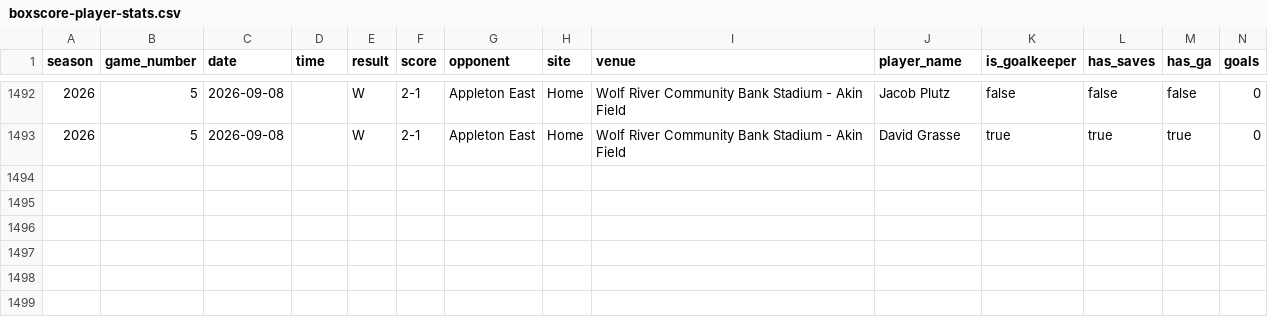
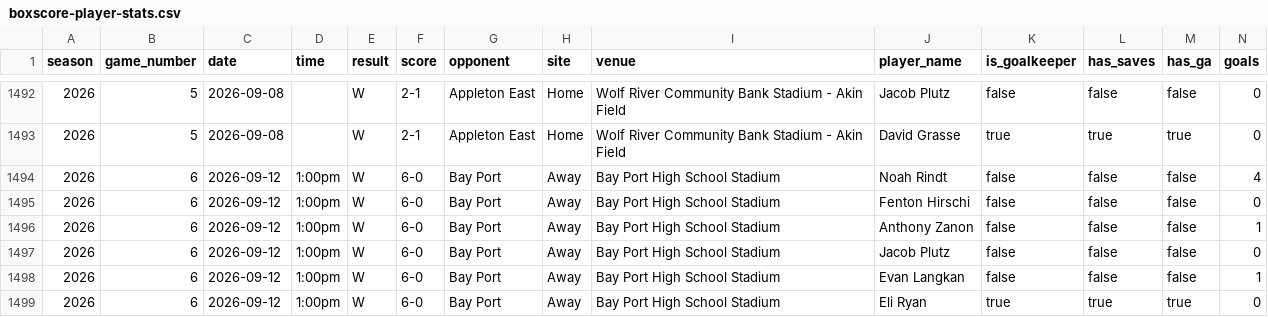
Before and after one commit to pithed2/hortonvilleSoccerHistory, a CSV file: public/data/boxscore-player-stats.csv, drawn as a sheet; only a part is shown, gaps mark what is left out; rows hold the shown columns only; the diff names each change by its address in the sheet, - before the commit and + after, or states it on an @@ line.

Commit message:
Updated varsity, coach's corner, and jv white stats

```diff
--- a/public/data/boxscore-player-stats.csv
+++ b/public/data/boxscore-player-stats.csv
+row 1494: 2026 | 6 | 2026-09-12 | 1:00pm | W | 6-0 | Bay Port | Away | Bay Port High School Stadium | Noah Rindt | false | false | false | 4
+row 1495: 2026 | 6 | 2026-09-12 | 1:00pm | W | 6-0 | Bay Port | Away | Bay Port High School Stadium | Fenton Hirschi | false | false | false | 0
+row 1496: 2026 | 6 | 2026-09-12 | 1:00pm | W | 6-0 | Bay Port | Away | Bay Port High School Stadium | Anthony Zanon | false | false | false | 1
+row 1497: 2026 | 6 | 2026-09-12 | 1:00pm | W | 6-0 | Bay Port | Away | Bay Port High School Stadium | Jacob Plutz | false | false | false | 0
+row 1498: 2026 | 6 | 2026-09-12 | 1:00pm | W | 6-0 | Bay Port | Away | Bay Port High School Stadium | Evan Langkan | false | false | false | 1
+row 1499: 2026 | 6 | 2026-09-12 | 1:00pm | W | 6-0 | Bay Port | Away | Bay Port High School Stadium | Eli Ryan | true | true | true | 0
```
Also changed, not shown: public/data/games.csv, public/data/games_2026.csv, 5 other files.
